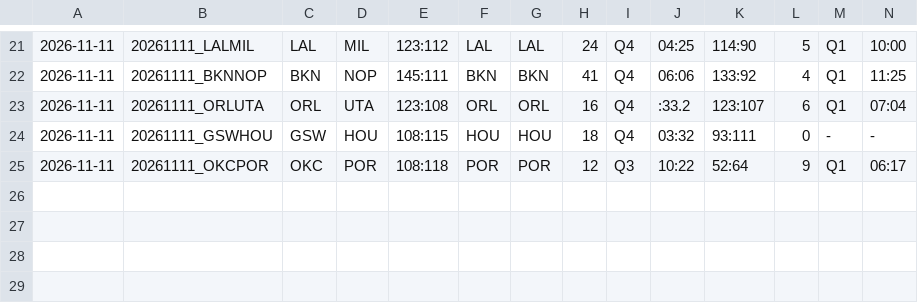
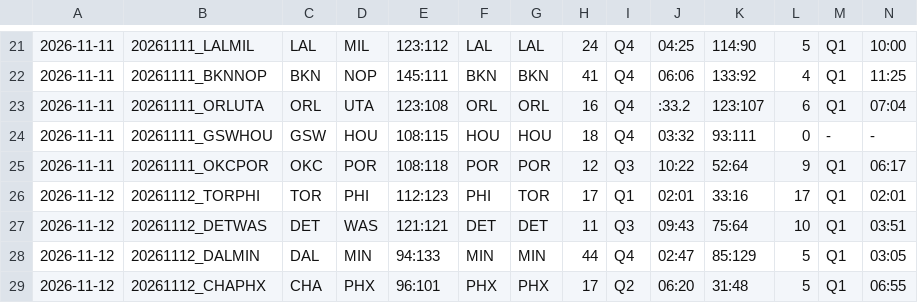
Before and after one commit to 2023baracuda-ctrl/nba-stats, a CSV file: nba.csv, drawn as a sheet; only a part is shown, gaps mark what is left out; rows hold the shown columns only; the diff names each change by its address in the sheet, - before the commit and + after, or states it on an @@ line.

```diff
--- a/nba.csv
+++ b/nba.csv
+row 26: 2026-11-12 | 20261112_TORPHI | TOR | PHI | 112:123 | PHI | TOR | 17 | Q1 | 02:01 | 33:16 | 17 | Q1 | 02:01
+row 27: 2026-11-12 | 20261112_DETWAS | DET | WAS | 121:121 | DET | DET | 11 | Q3 | 09:43 | 75:64 | 10 | Q1 | 03:51
+row 28: 2026-11-12 | 20261112_DALMIN | DAL | MIN | 94:133 | MIN | MIN | 44 | Q4 | 02:47 | 85:129 | 5 | Q1 | 03:05
+row 29: 2026-11-12 | 20261112_CHAPHX | CHA | PHX | 96:101 | PHX | PHX | 17 | Q2 | 06:20 | 31:48 | 5 | Q1 | 06:55
```
